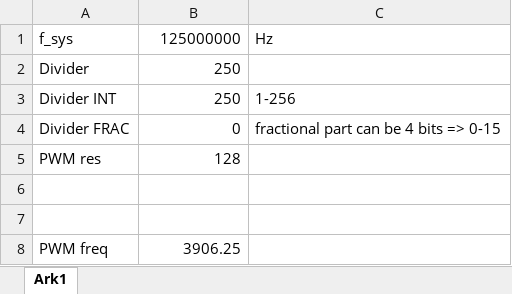
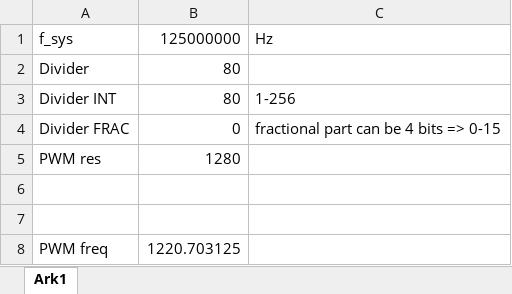
Before and after one commit to laubjkri/XboxController, an Excel workbook: doc/PWM freq.xlsx, sheet Ark1, drawn as a sheet; values as stored, in another font and other column widths than the file's, no borders; charts and pictures not drawn; the diff names each change by its address in the sheet, - before the commit and + after, or states it on an @@ line.

Commit message:
Updated PWM doc

```diff
--- a/doc/PWM freq.xlsx (sheet Ark1)
+++ b/doc/PWM freq.xlsx (sheet Ark1)
-B2:B3: 250
+B2:B3: 80
-B5: 128
+B5: 1280
-B8: 3906.25
+B8: 1220.703125
```
